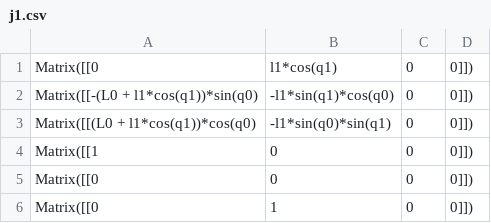
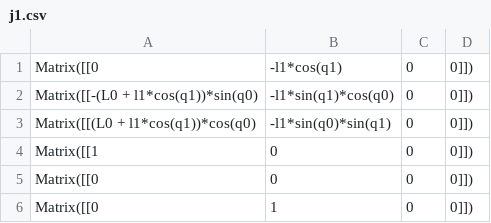
Before and after one commit to bbokser/spryped, a CSV file: math/j1.csv, drawn as a sheet.

```diff
--- a/math/j1.csv
+++ b/math/j1.csv
@@ -1,2 +1,2 @@
-Matrix([[0, l1*cos(q1), 0, 0]])
+Matrix([[0, -l1*cos(q1), 0, 0]])
 Matrix([[-(L0 + l1*cos(q1))*sin(q0), -l1*sin(q1)*cos(q0), 0, 0]])
```
Also changed, not shown: math/j2.csv, math/j3.csv, 8 other files.
